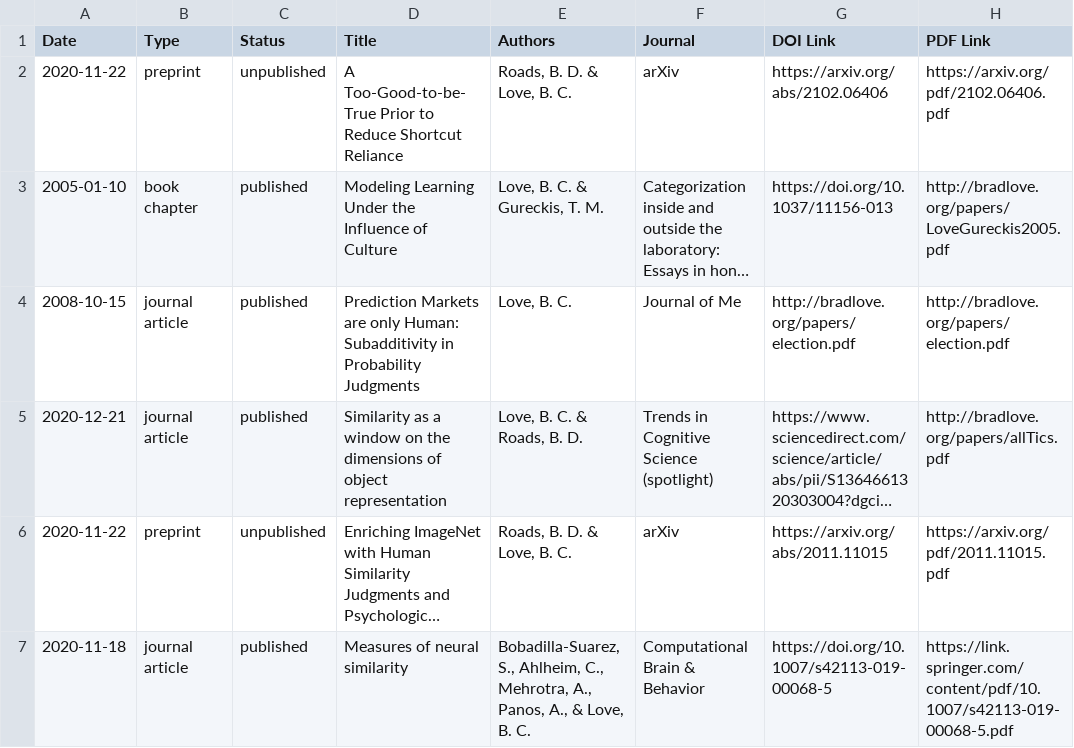
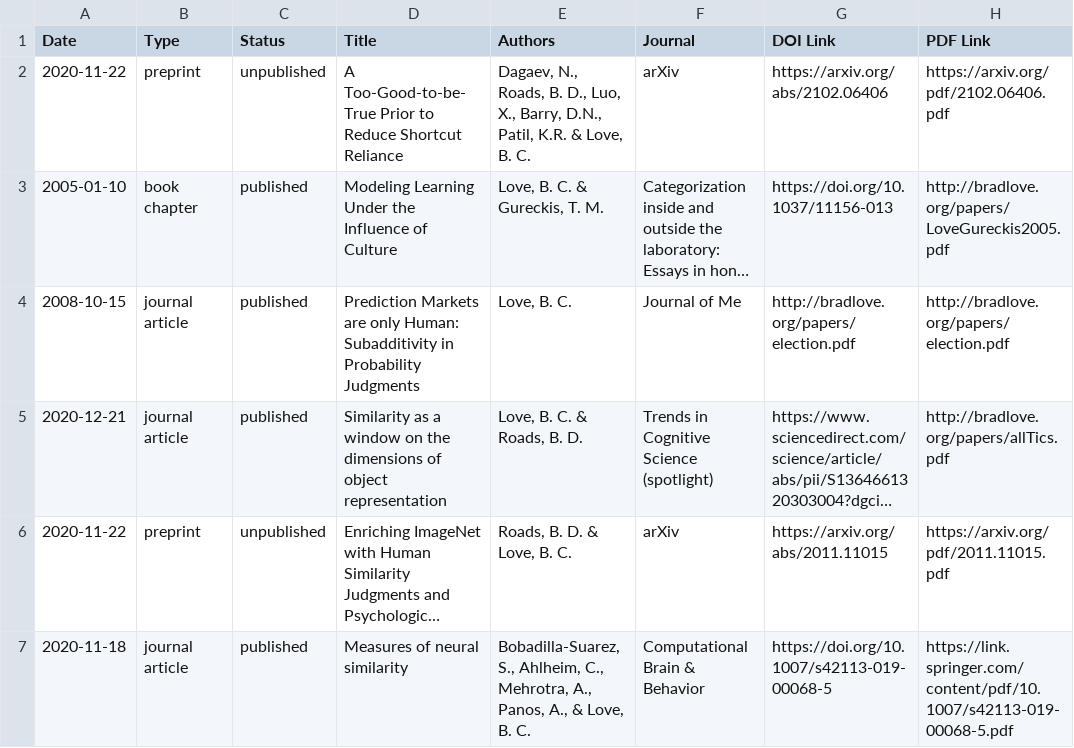
Before and after one commit to lovebc/lovebc.github.io, a CSV file: _data/outputs.csv, drawn as a sheet; only a part is shown; long unchanged cells end in …; the diff names each change by its address in the sheet, - before the commit and + after, or states it on an @@ line.

Commit message:
Update outputs.csv

```diff
--- a/_data/outputs.csv
+++ b/_data/outputs.csv
-E2 (Authors): Roads, B. D. & Love,…
+E2 (Authors): Dagaev, N., Roads, B. D., Luo, X., Barry, D.N., Patil, K.R. & Love,…
```
